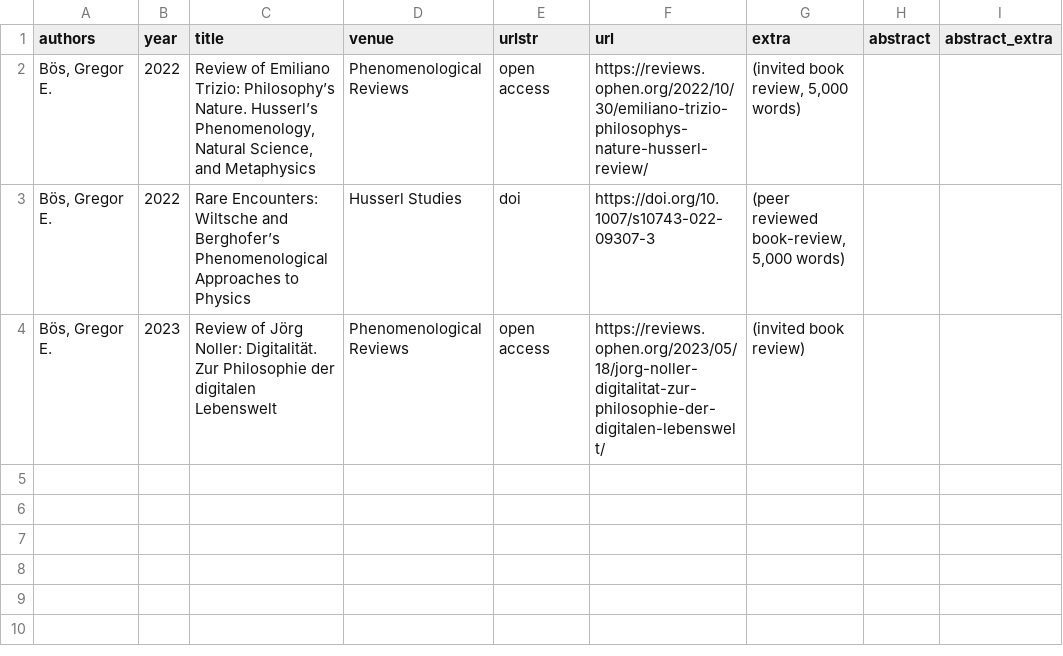
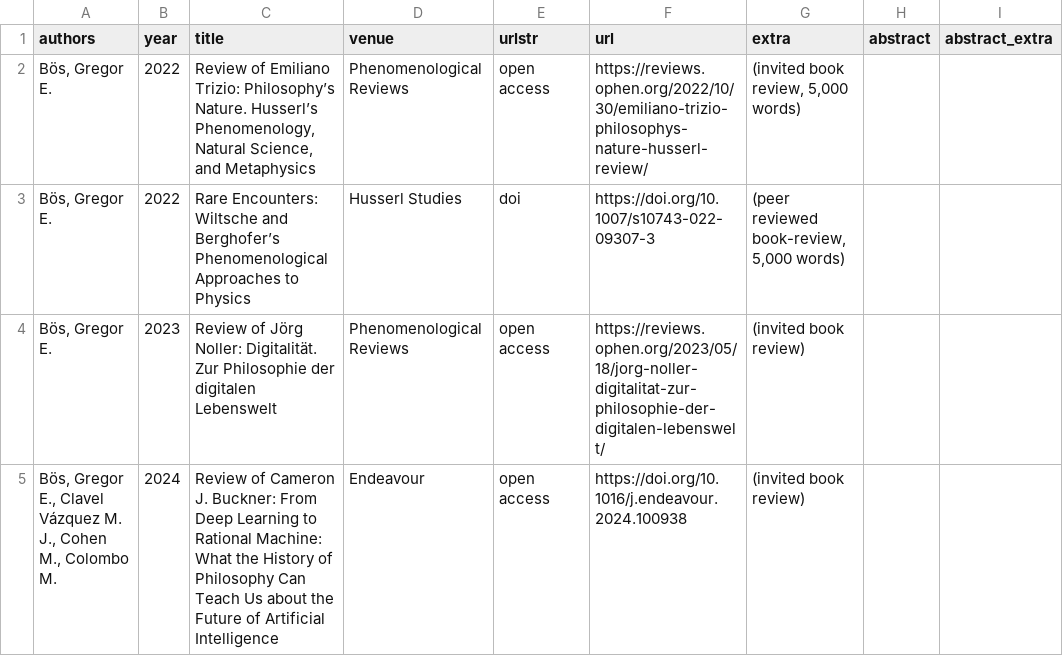
Before and after one commit to gboes/gboes.github.io, a CSV file: _data/book_reviews.csv, drawn as a sheet; the diff names each change by its address in the sheet, - before the commit and + after, or states it on an @@ line.

Commit message:
add buckner review

```diff
--- a/_data/book_reviews.csv
+++ b/_data/book_reviews.csv
+row 5: Bös, Gregor E., Clavel Vázquez M. J., Cohen M., Colombo M. | 2024 | Review of Cameron J. Buckner: From Deep Learning to Rational Machine: What the History of Philosophy Can Teach Us about the Future of Artificial Intelligence | Endeavour | open access | https://doi.org/10.1016/j.endeavour.2024.100938 | (invited book review)
```
